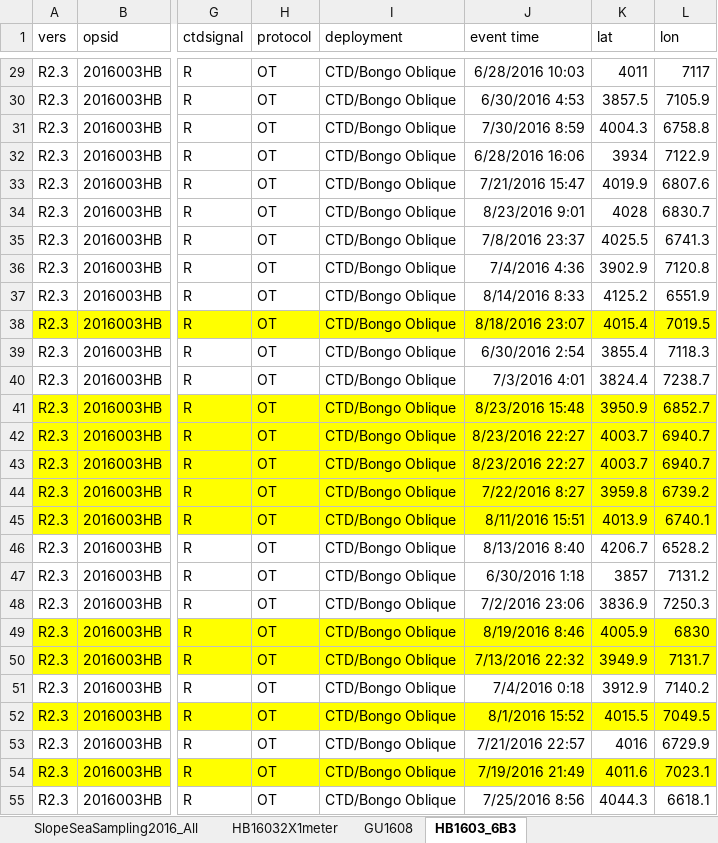
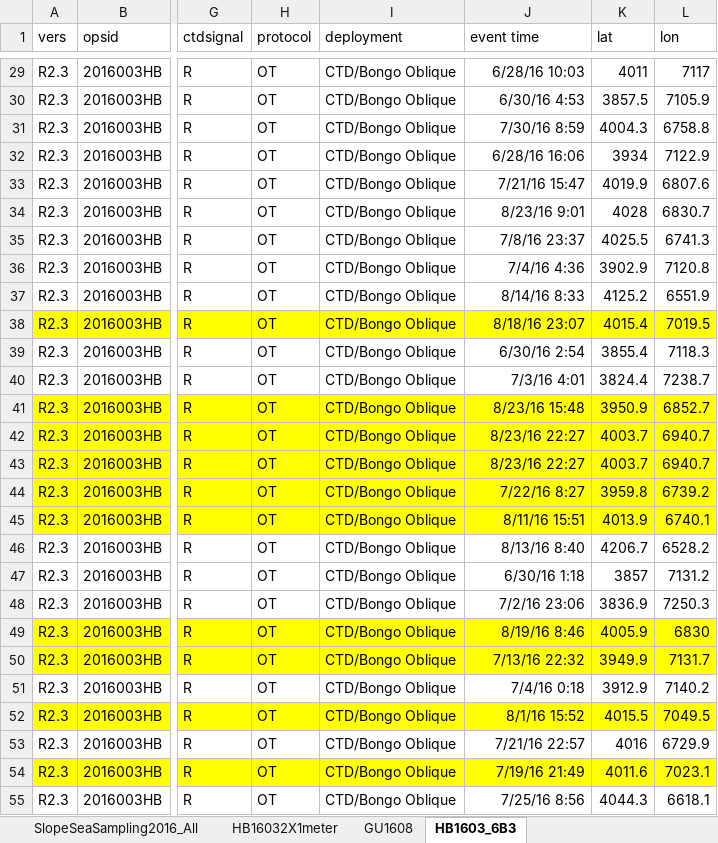
Before and after one commit to chrissy3815/SlopeSeaBluefinTuna, an Excel workbook: data/SlopeSeaOperations.xlsx, sheet HB1603_6B3, drawn as a sheet; only a part is shown, gaps mark what is left out; values as stored, in another font and other column widths than the file's, no borders; the diff covers the shown part only; the diff names each change by its address in the sheet, - before the commit and + after, or states it on an @@ line.

```diff
--- a/data/SlopeSeaOperations.xlsx (sheet HB1603_6B3)
+++ b/data/SlopeSeaOperations.xlsx (sheet HB1603_6B3)
-J29 (event time): 6/28/2016 10:03
+J29 (event time): 6/28/16 10:03
-J30 (event time): 6/30/2016 4:53
+J30 (event time): 6/30/16 4:53
-J31 (event time): 7/30/2016 8:59
+J31 (event time): 7/30/16 8:59
-J32 (event time): 6/28/2016 16:06
+J32 (event time): 6/28/16 16:06
-J33 (event time): 7/21/2016 15:47
+J33 (event time): 7/21/16 15:47
-J34 (event time): 8/23/2016 9:01
+J34 (event time): 8/23/16 9:01
-J35 (event time): 7/8/2016 23:37
+J35 (event time): 7/8/16 23:37
-J36 (event time): 7/4/2016 4:36
+J36 (event time): 7/4/16 4:36
-J37 (event time): 8/14/2016 8:33
+J37 (event time): 8/14/16 8:33
-J38 (event time): 8/18/2016 23:07
+J38 (event time): 8/18/16 23:07
-J39 (event time): 6/30/2016 2:54
+J39 (event time): 6/30/16 2:54
-J40 (event time): 7/3/2016 4:01
+J40 (event time): 7/3/16 4:01
-J41 (event time): 8/23/2016 15:48
+J41 (event time): 8/23/16 15:48
-J42:J43 (event time): 8/23/2016 22:27
+J42:J43 (event time): 8/23/16 22:27
-J44 (event time): 7/22/2016 8:27
+J44 (event time): 7/22/16 8:27
-J45 (event time): 8/11/2016 15:51
+J45 (event time): 8/11/16 15:51
-J46 (event time): 8/13/2016 8:40
+J46 (event time): 8/13/16 8:40
-J47 (event time): 6/30/2016 1:18
+J47 (event time): 6/30/16 1:18
-J48 (event time): 7/2/2016 23:06
+J48 (event time): 7/2/16 23:06
-J49 (event time): 8/19/2016 8:46
+J49 (event time): 8/19/16 8:46
-J50 (event time): 7/13/2016 22:32
+J50 (event time): 7/13/16 22:32
-J51 (event time): 7/4/2016 0:18
+J51 (event time): 7/4/16 0:18
-J52 (event time): 8/1/2016 15:52
+J52 (event time): 8/1/16 15:52
-J53 (event time): 7/21/2016 22:57
+J53 (event time): 7/21/16 22:57
-J54 (event time): 7/19/2016 21:49
+J54 (event time): 7/19/16 21:49
-J55 (event time): 7/25/2016 8:56
+J55 (event time): 7/25/16 8:56
```
Also changed, not shown: 87 edited cells elsewhere in this sheet, data/SlopeSeaOto2016_FullRead_2_retakes.xlsx, data/SlopeSeaOto2016_FullRead_3.xlsx, 14 other files.
